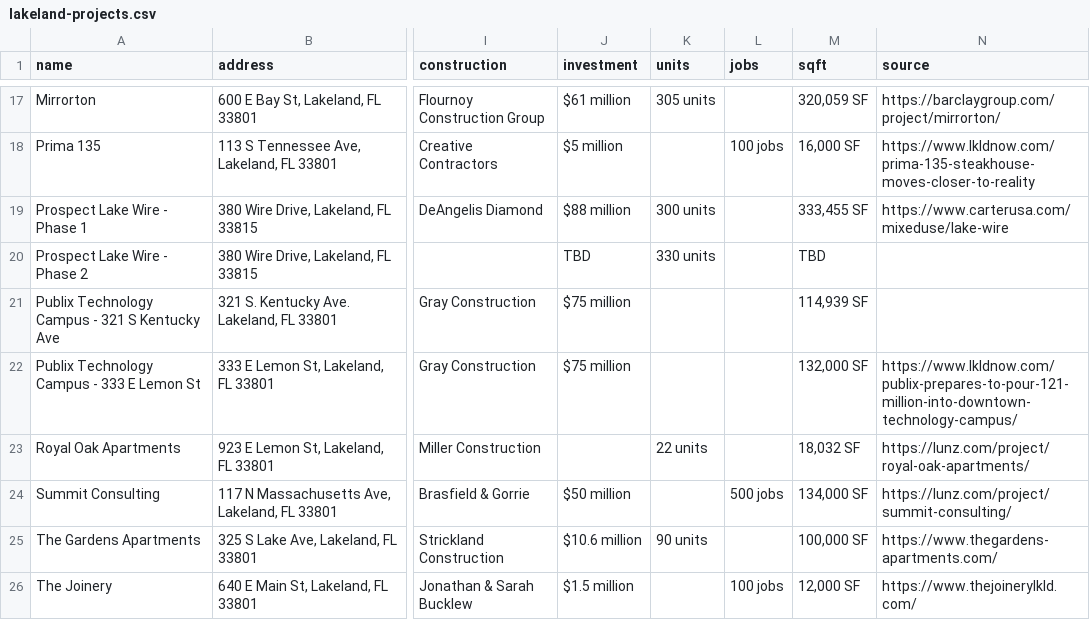
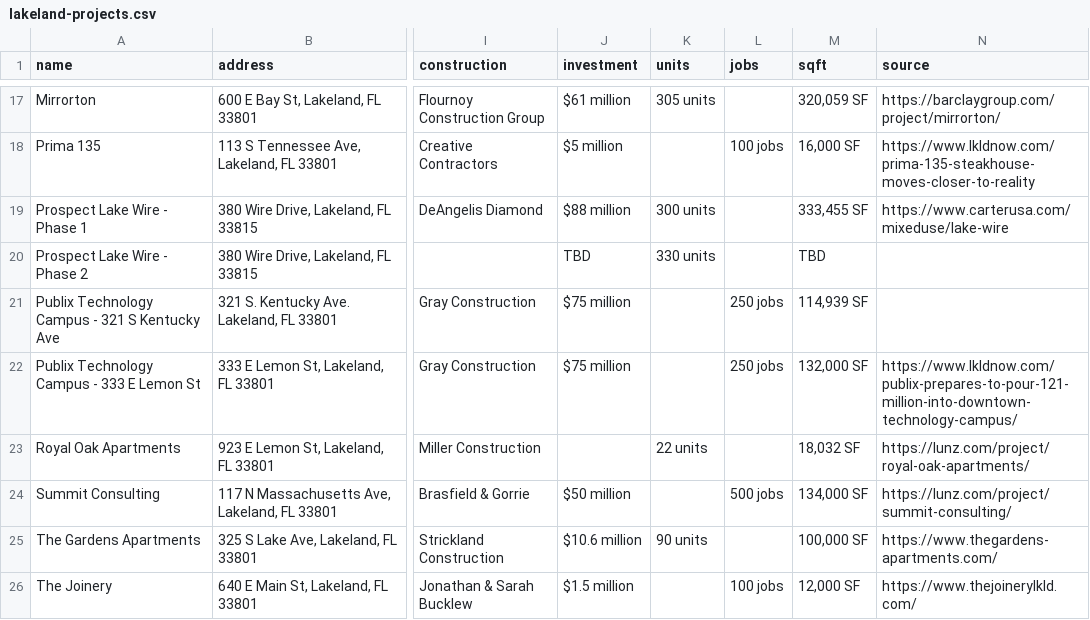
Before and after one commit to christin-strawbridge/lakeland-development-tracker, a CSV file: lakeland-projects.csv, drawn as a sheet; only a part is shown, gaps mark what is left out; the diff covers the shown part only; the diff names each change by its address in the sheet, - before the commit and + after, or states it on an @@ line.

Commit message:
Data update Oct 15 3:30pm

```diff
--- a/lakeland-projects.csv
+++ b/lakeland-projects.csv
-L21:L22 (jobs): (empty)
+L21:L22 (jobs): 250 jobs
```
Also changed, not shown: 12 edited cells elsewhere in this file, 1 other file.
